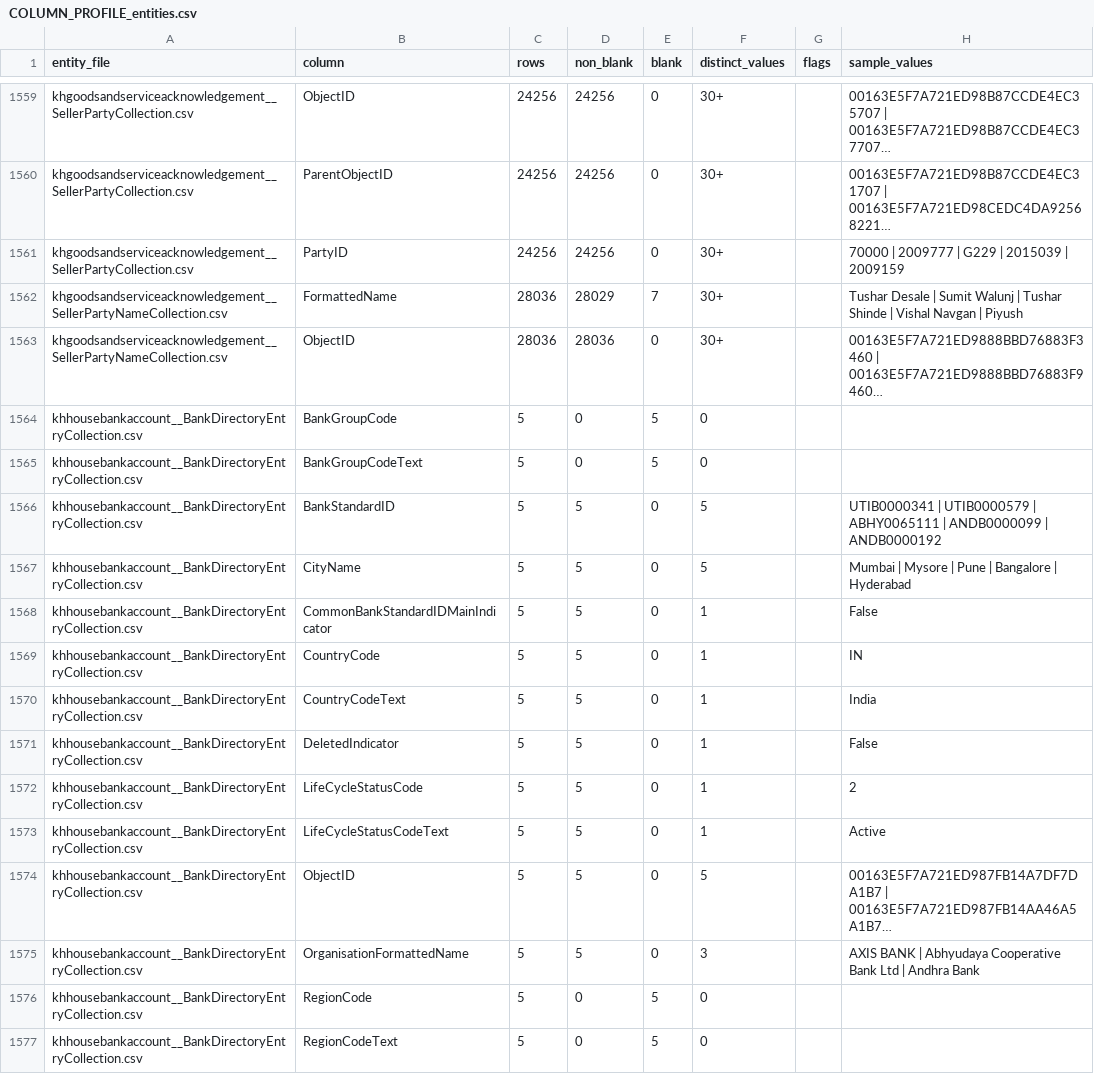
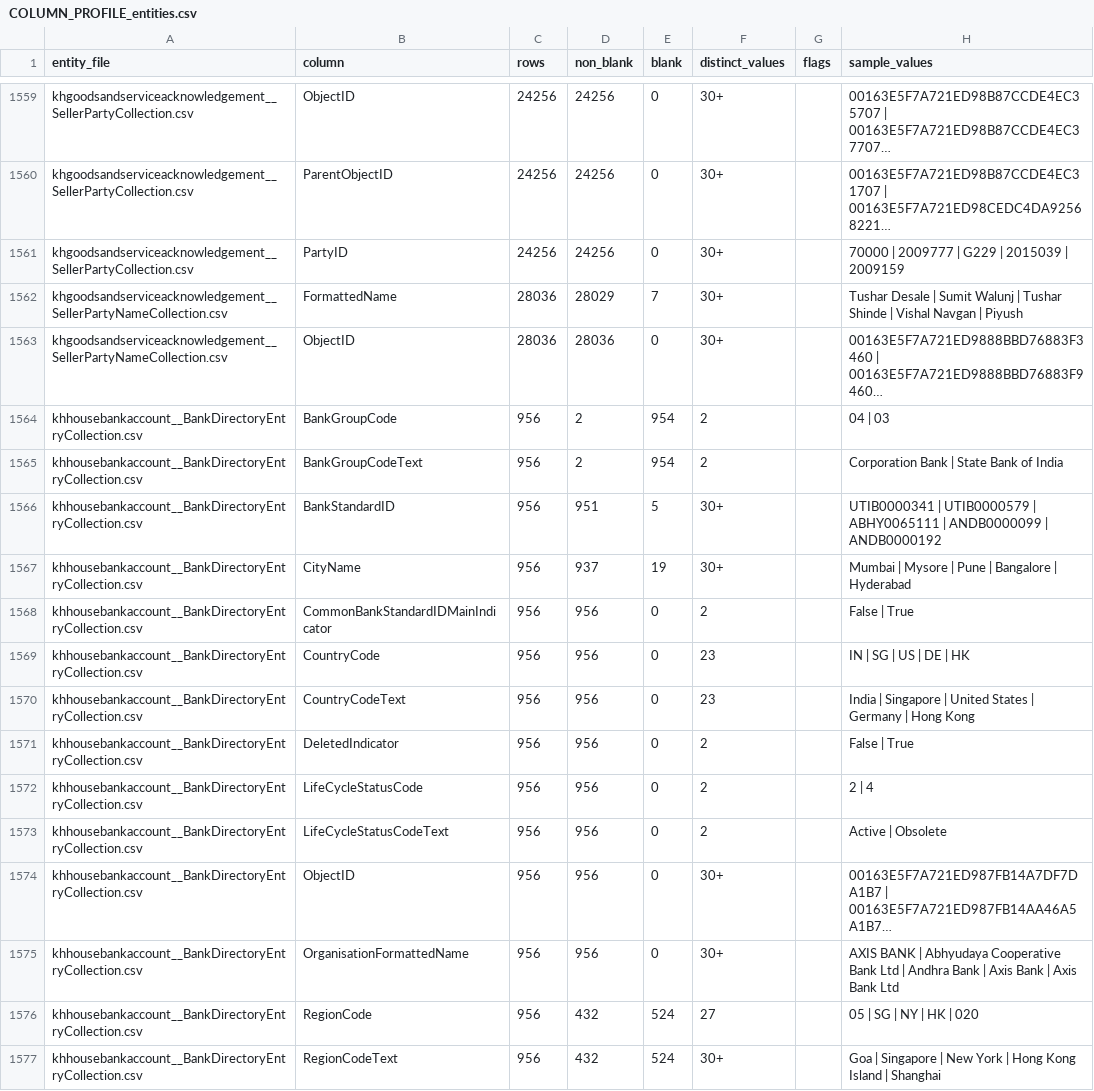
Before and after one commit to shone-navabrind/sap2odoo, a CSV file: diagnostics/COLUMN_PROFILE_entities.csv, drawn as a sheet; only a part is shown, gaps mark what is left out; long unchanged cells end in …; removed rows and columns are numbered as before the commit, all else as after; the diff covers the shown part only; the diff names each change by its address in the sheet, - before the commit and + after, or states it on an @@ line.

```diff
--- a/diagnostics/COLUMN_PROFILE_entities.csv
+++ b/diagnostics/COLUMN_PROFILE_entities.csv
-row 1564: khhousebankaccount__BankDirectoryEntryCollection.csv | BankGroupCode | 5 | 0 | 5 | 0
-row 1565: khhousebankaccount__BankDirectoryEntryCollection.csv | BankGroupCodeText | 5 | 0 | 5 | 0
+row 1564: khhousebankaccount__BankDirectoryEntryCollection.csv | BankGroupCode | 956 | 2 | 954 | 2 |  | 04 | 03
+row 1565: khhousebankaccount__BankDirectoryEntryCollection.csv | BankGroupCodeText | 956 | 2 | 954 | 2 |  | Corporation Bank | State Bank of India
-C1566:C1575 (rows): 5
+C1566:C1575 (rows): 956
-D1566 (non_blank): 5
+D1566 (non_blank): 951
-E1566 (blank): 0
+E1566 (blank): 5
-F1566:F1567 (distinct_values): 5
+F1566:F1567 (distinct_values): 30+
-D1567 (non_blank): 5
+D1567 (non_blank): 937
-E1567 (blank): 0
+E1567 (blank): 19
-D1568:D1575 (non_blank): 5
+D1568:D1575 (non_blank): 956
-F1568 (distinct_values): 1
+F1568 (distinct_values): 2
-H1568 (sample_values): False
+H1568 (sample_values): False | True
-F1569:F1570 (distinct_values): 1
+F1569:F1570 (distinct_values): 23
-H1569 (sample_values): IN
+H1569 (sample_values): IN | SG | US | DE | HK
-H1570 (sample_values): India
+H1570 (sample_values): India | Singapore | United States | Germany | Hong Kong
-F1571:F1573 (distinct_values): 1
+F1571:F1573 (distinct_values): 2
-H1571 (sample_values): False
+H1571 (sample_values): False | True
-H1572 (sample_values): 2
+H1572 (sample_values): 2 | 4
-H1573 (sample_values): Active
+H1573 (sample_values): Active | Obsolete
-F1574 (distinct_values): 5
+F1574 (distinct_values): 30+
-F1575 (distinct_values): 3
+F1575 (distinct_values): 30+
-H1575 (sample_values): …Andhra Bank
+H1575 (sample_values): …Andhra Bank | Axis Bank | Axis Bank Ltd
-row 1576: khhousebankaccount__BankDirectoryEntryCollection.csv | RegionCode | 5 | 0 | 5 | 0
+row 1576: khhousebankaccount__BankDirectoryEntryCollection.csv | RegionCode | 956 | 432 | 524 | 27 |  | 05 | SG | NY | HK | 020
-C1577 (rows): 5
+C1577 (rows): 956
-D1577 (non_blank): 0
+D1577 (non_blank): 432
-E1577 (blank): 5
+E1577 (blank): 524
-F1577 (distinct_values): 0
+F1577 (distinct_values): 30+
-H1577 (sample_values): (empty)
+H1577 (sample_values): Goa | Singapore | New York | Hong Kong Island | Shanghai
```
Also changed, not shown: 86 edited cells elsewhere in this file, CONSOLIDATED_STATUS.csv, PROJECT_STATUS.csv, 7 other files.
